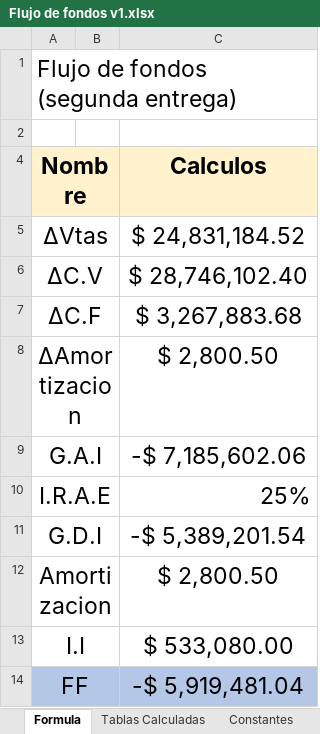
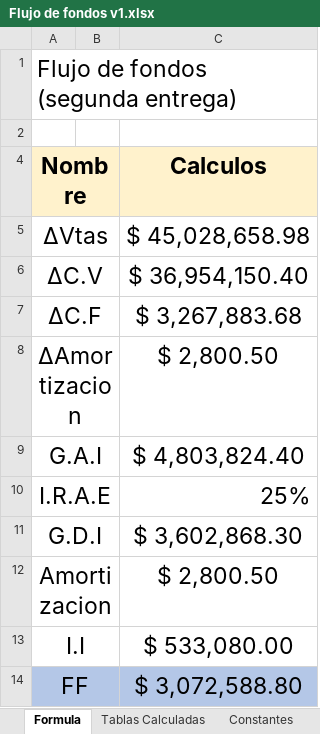
Before and after one commit to DanielPS555/Proyecto-App-.Net-Logistica----Proyecto-final-ESI, an Excel workbook: Actividades/Femp03011/Flujo de fondos v1.xlsx, sheet Formula, drawn as a sheet; values as stored, in another font and other column widths than the file's, no borders; charts and pictures not drawn; the diff names each change by its address in the sheet, - before the commit and + after, or states it on an @@ line.

```diff
--- a/Actividades/Femp03011/Flujo de fondos v1.xlsx (sheet Formula)
+++ b/Actividades/Femp03011/Flujo de fondos v1.xlsx (sheet Formula)
-C5 (Calculos): $ 24,831,184.52
+C5 (Calculos): $ 45,028,658.98
-C6 (Calculos): $ 28,746,102.40
+C6 (Calculos): $ 36,954,150.40
-C9 (Calculos): -$ 7,185,602.06
+C9 (Calculos): $ 4,803,824.40
-C11 (Calculos): -$ 5,389,201.54
+C11 (Calculos): $ 3,602,868.30
-C14 (Calculos): -$ 5,919,481.04
+C14 (Calculos): $ 3,072,588.80
```
Also changed, not shown: sheet Tablas Calculadas, 4 other files.
